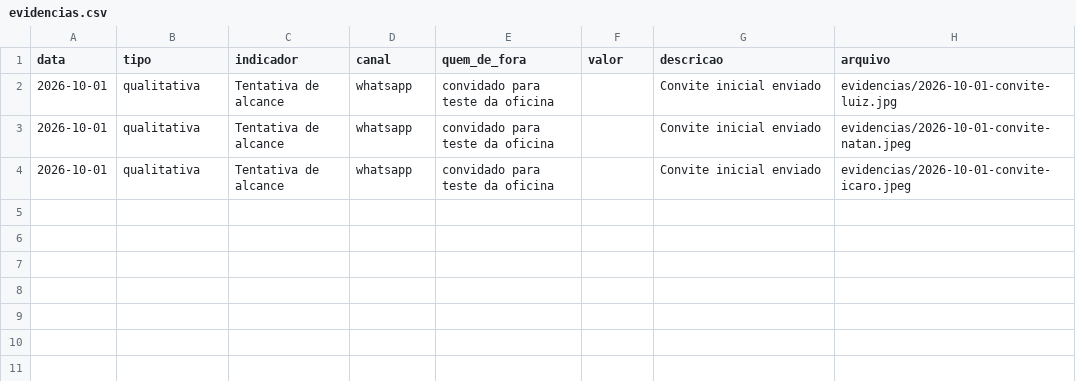
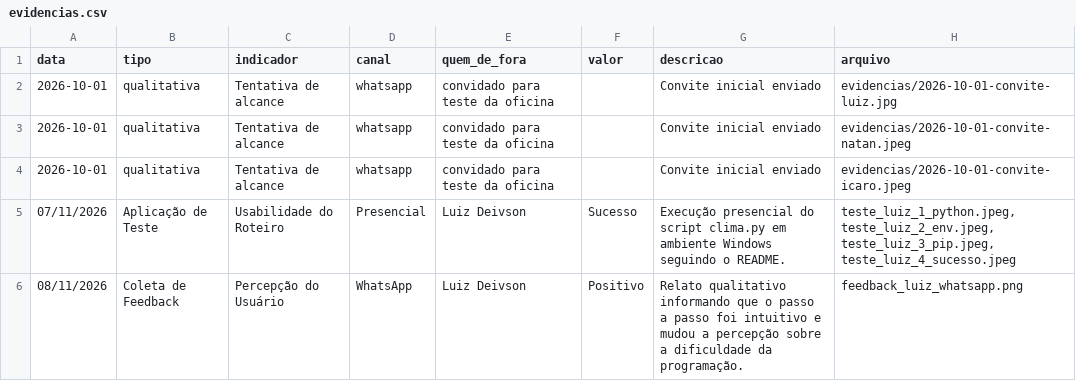
Before and after one commit to evertonc-oliveira/ufc-extensao-api-openweather, a CSV file: evidencias.csv, drawn as a sheet; the diff names each change by its address in the sheet, - before the commit and + after, or states it on an @@ line.

Commit message:
Adiciona registro e capturas de tela do teste prático com convidado Luiz

```diff
--- a/evidencias.csv
+++ b/evidencias.csv
+row 5: 07/11/2026 | Aplicação de Teste | Usabilidade do Roteiro | Presencial | Luiz Deivson | Sucesso | Execução presencial do script clima.py em ambiente Windows seguindo o README. | teste_luiz_1_python.jpeg, teste_luiz_2_env.jpeg, teste_luiz_3_pip.jpeg, teste_luiz_4_sucesso.jpeg
+row 6: 08/11/2026 | Coleta de Feedback | Percepção do Usuário | WhatsApp | Luiz Deivson | Positivo | Relato qualitativo informando que o passo a passo foi intuitivo e mudou a percepção sobre a dificuldade da programação. | feedback_luiz_whatsapp.png
```
Also changed, not shown: 5 other files.
